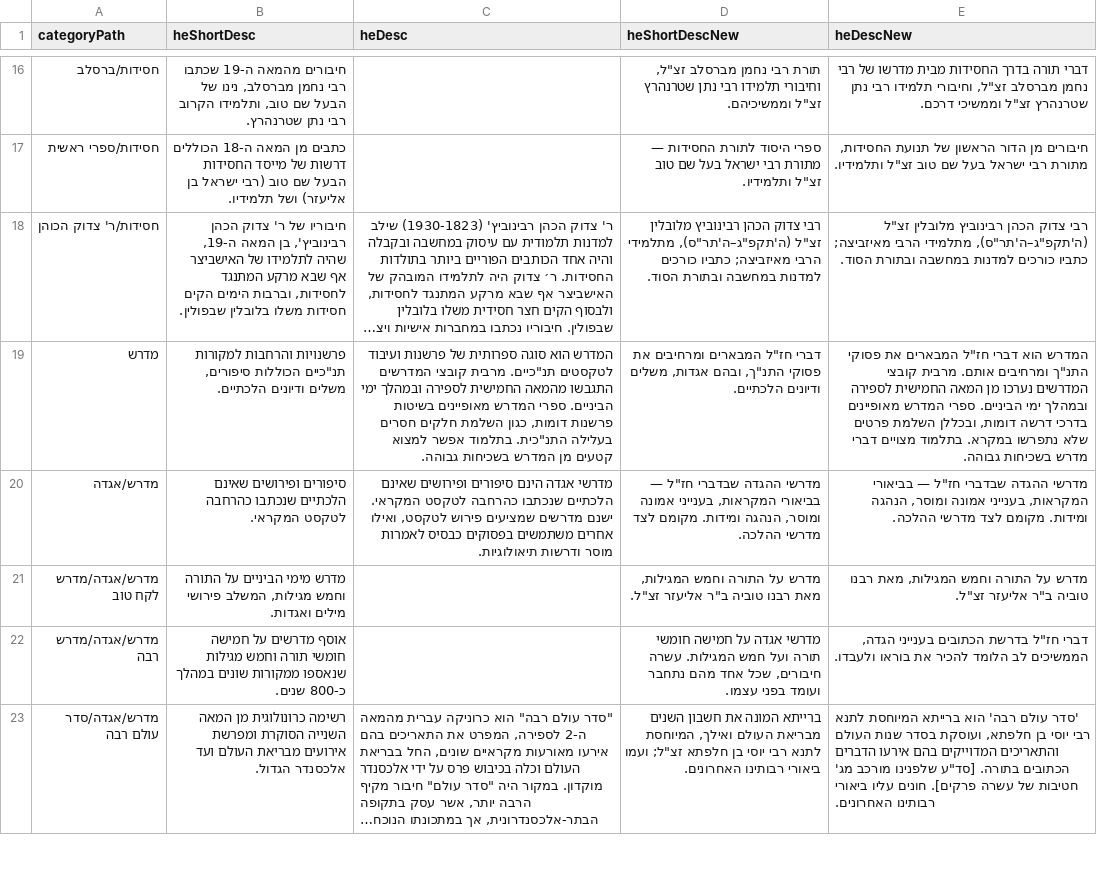
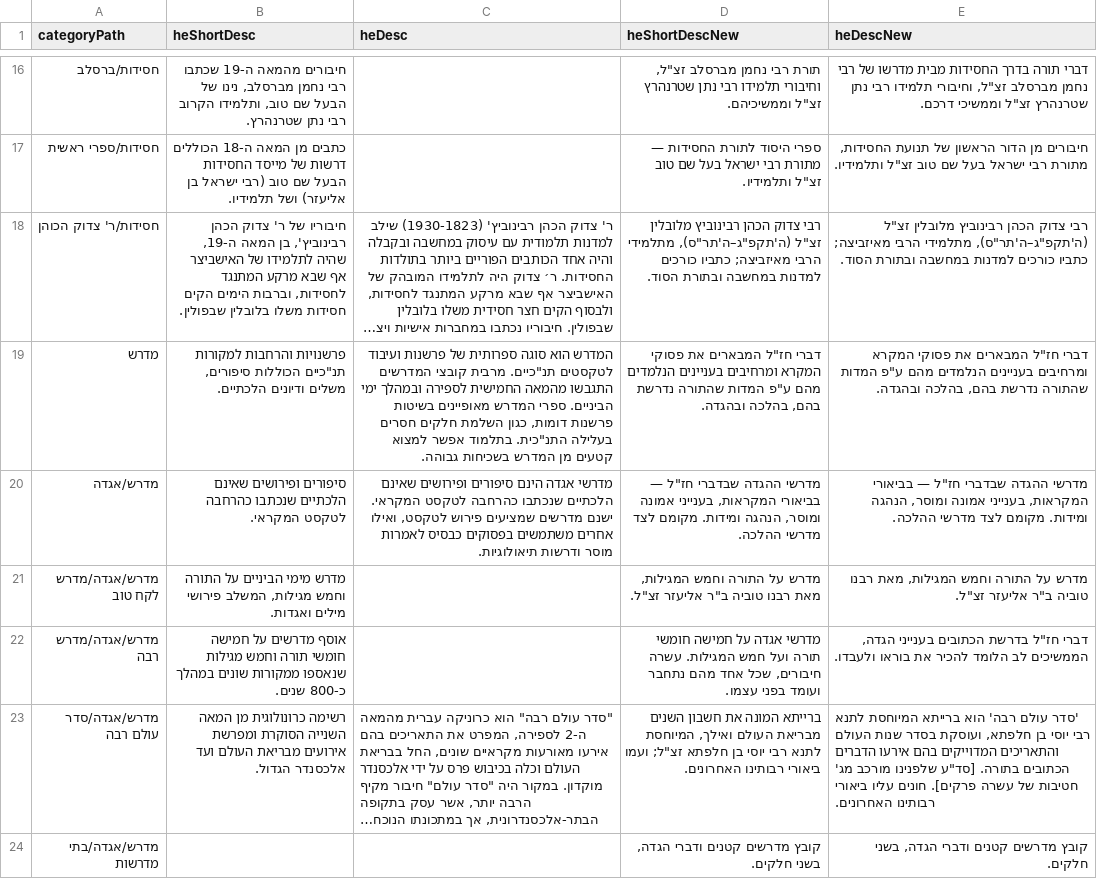
Before and after one commit to Bshlomecha/otzaria-library, a CSV file: ForDB/sefaria_category_changes.csv, drawn as a sheet; only a part is shown, gaps mark what is left out; long unchanged cells end in …; the diff covers the shown part only; the diff names each change by its address in the sheet, - before the commit and + after, or states it on an @@ line.

```diff
--- a/ForDB/sefaria_category_changes.csv
+++ b/ForDB/sefaria_category_changes.csv
-D19 (heShortDescNew): …חז"ל המבארים ומרחיבים את פסוקי התנ"ך, ובהם אגדות, משלים ודיונים הלכתיים.
+D19 (heShortDescNew): …חז"ל המבארים את פסוקי המקרא ומרחיבים בעניינים הנלמדים מהם ע"פ המדות שהתורה נדרשת בהם, בהלכה ובהגדה.
-E19 (heDescNew): המדרש הוא דברי חז"ל המבארים את פסוקי התנ"ך ומרחיבים אותם. מרבית קובצי המדרשים נערכו מן המאה החמישית לספירה ובמהלך ימי הביניים. ספרי המדרש מאופיינים בדרכי דרשה דומות, ובכללן השלמת פרטים שלא נתפרשו במקרא. בתלמוד מצויים דברי מדרש בשכיחות גבוהה.
+E19 (heDescNew): דברי חז"ל המבארים את פסוקי המקרא ומרחיבים בעניינים הנלמדים מהם ע"פ המדות שהתורה נדרשת בהם, בהלכה ובהגדה.
+row 24: מדרש/אגדה/בתי מדרשות |  |  | קובץ מדרשים קטנים ודברי הגדה, בשני חלקים. | קובץ מדרשים קטנים ודברי הגדה, בשני חלקים.
```
Also changed, not shown: 6 added rows and 27 edited cells elsewhere in this file.
